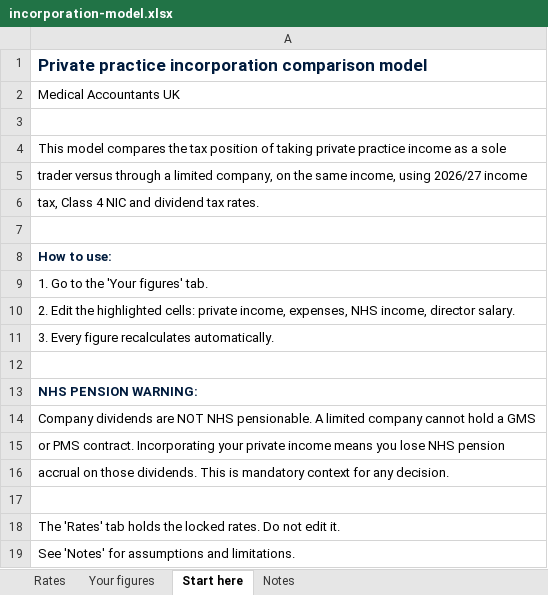
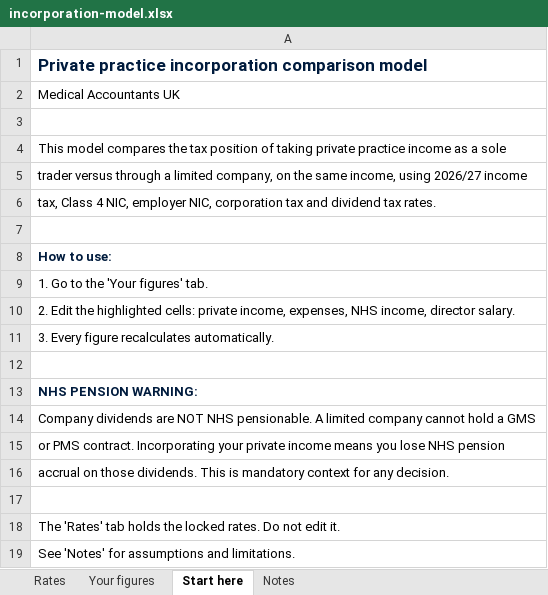
Before and after one commit to Jaymoo123/dentalfinancepartners.co.uk, an Excel workbook: Medical/web/public/resources/incorporation-private/incorporation-model.xlsx, sheet Start here, drawn as a sheet; values as stored, in another font and other column widths than the file's, no borders; the diff names each change by its address in the sheet, - before the commit and + after, or states it on an @@ line.

```diff
--- a/Medical/web/public/resources/incorporation-private/incorporation-model.xlsx (sheet Start here)
+++ b/Medical/web/public/resources/incorporation-private/incorporation-model.xlsx (sheet Start here)
-A6: …Class 4 NIC and dividend…
+A6: …Class 4 NIC, employer NIC, corporation tax and dividend…
```
Also changed, not shown: sheet Your figures, sheet Notes, sheet Rates, 3 other files.
